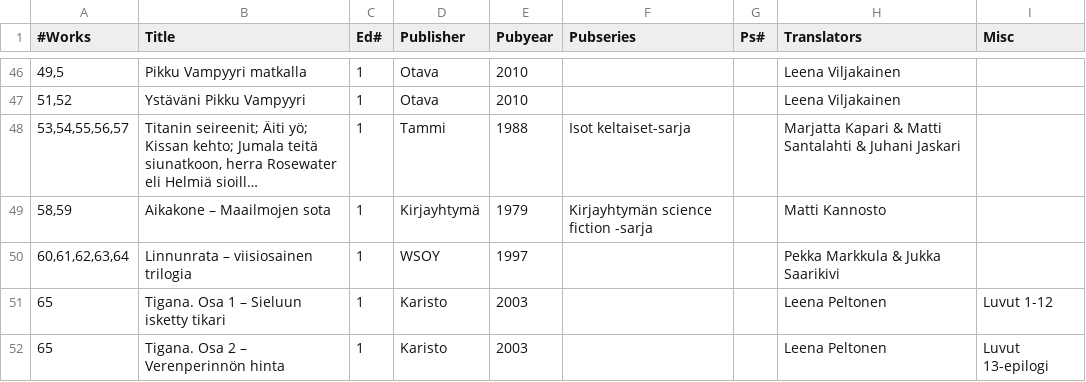
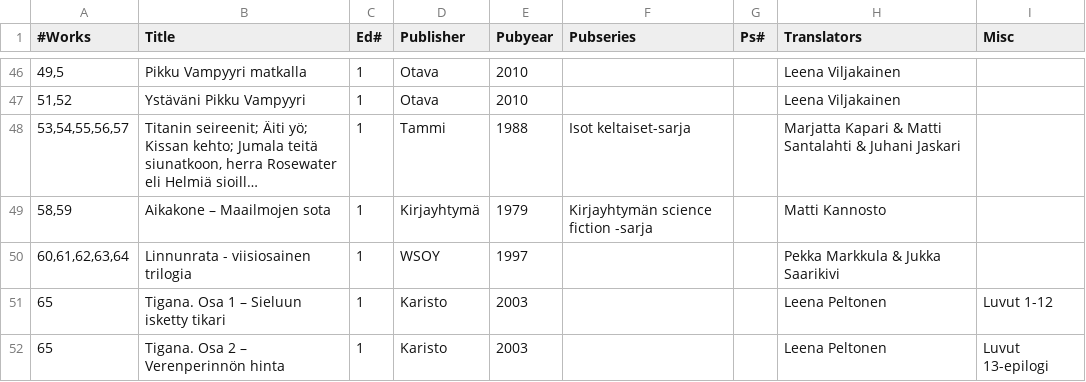
Before and after one commit to Makistos/suomisf, a CSV file: bibfiles/editions.csv, drawn as a sheet; only a part is shown, gaps mark what is left out; long unchanged cells end in ….

```diff
--- a/bibfiles/editions.csv
+++ b/bibfiles/editions.csv
@@ -49,3 +49,3 @@
 58,59;Aikakone – Maailmojen sota;1;Kirjayhtymä;1979;Kirjayhtymän science fiction -sarja;;Matti Kannosto;
-60,61,62,63,64;Linnunrata – viisiosainen trilogia;1;WSOY;1997;;;Pekka Markkula & Jukka Saarikivi;
+60,61,62,63,64;Linnunrata - viisiosainen trilogia;1;WSOY;1997;;;Pekka Markkula & Jukka Saarikivi;
 65;Tigana. Osa 1 – Sieluun isketty tikari;1;Karisto;2003;;;Leena Peltonen;Luvut 1-12
```
Also changed, not shown: bibfiles/works.csv.
